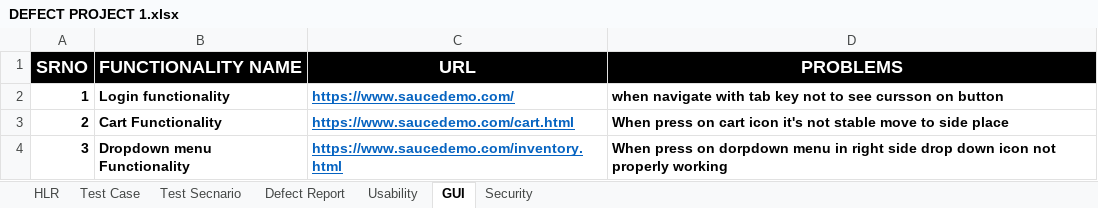
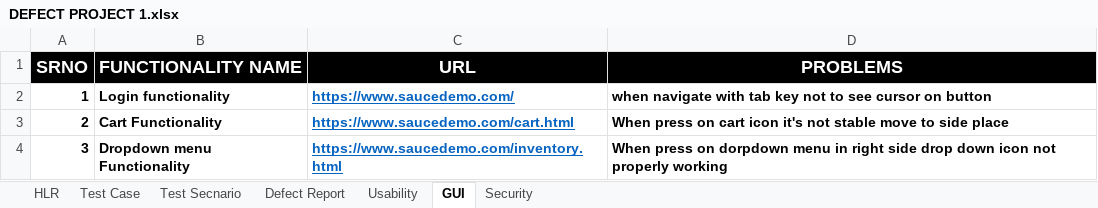
Before and after one commit to Divyang07pokar/Divyang---Testing, an Excel workbook: Project/PROJECT 1/DEFECT PROJECT 1.xlsx, sheet GUI, drawn as a sheet; values as stored, in another font and other column widths than the file's, no borders; the diff names each change by its address in the sheet, - before the commit and + after, or states it on an @@ line.

Commit message:
Add module 2 assignment files and update defect log
Added multiple assignment documents and test case spreadsheets for module 2, including HLRs and theory. Updated the defect log for Project 1.

```diff
--- a/Project/PROJECT 1/DEFECT PROJECT 1.xlsx (sheet GUI)
+++ b/Project/PROJECT 1/DEFECT PROJECT 1.xlsx (sheet GUI)
-D2 (PROBLEMS): …to see cursson on button
+D2 (PROBLEMS): …to see cursor on button
```
Also changed, not shown: 7 other files.
